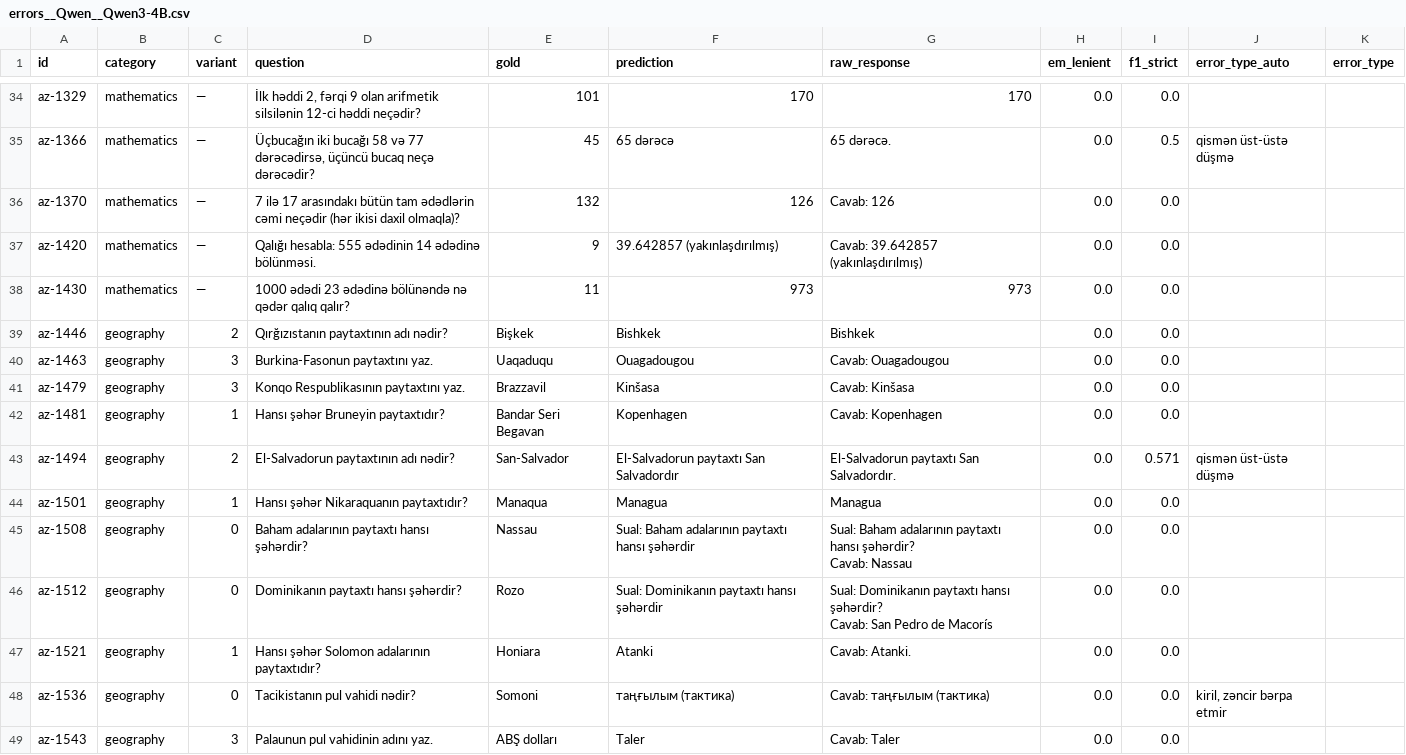
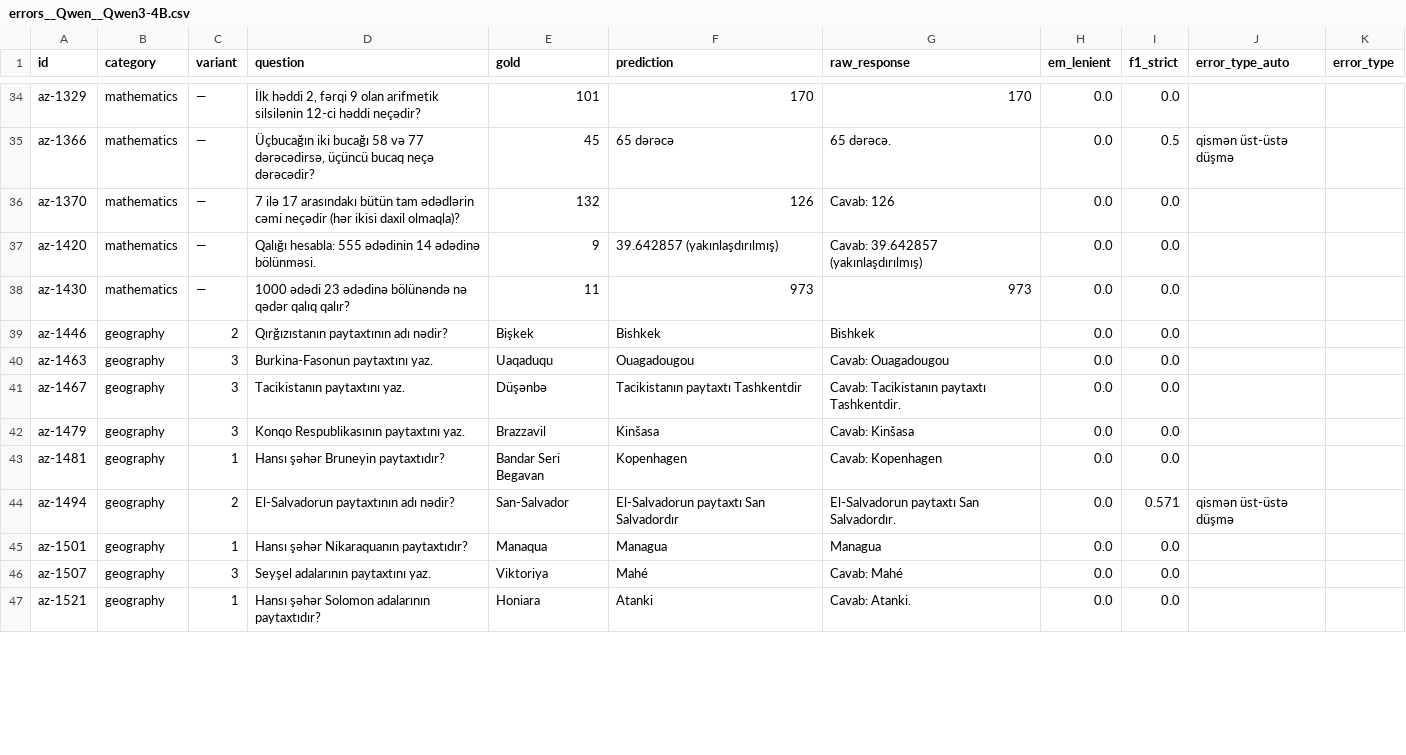
Before and after one commit to nihatgaribli/AZ-Eval-benchmark, a CSV file: results/tables/errors__Qwen__Qwen3-4B.csv, drawn as a sheet; only a part is shown, gaps mark what is left out; removed rows and columns are numbered as before the commit, all else as after; ↵ is a line break in a cell; the diff covers the shown part only; the diff names each change by its address in the sheet, - before the commit and + after, or states it on an @@ line.

```diff
--- a/results/tables/errors__Qwen__Qwen3-4B.csv
+++ b/results/tables/errors__Qwen__Qwen3-4B.csv
+row 41: az-1467 | geography | 3 | Tacikistanın paytaxtını yaz. | Düşənbə | Tacikistanın paytaxtı Tashkentdir | Cavab: Tacikistanın paytaxtı Tashkentdir. | 0.0 | 0.0
-row 45: az-1508 | geography | 0 | Baham adalarının paytaxtı hansı şəhərdir? | Nassau | Sual: Baham adalarının paytaxtı hansı şəhərdir | Sual: Baham adalarının paytaxtı hansı şəhərdir? ↵ Cavab: Nassau | 0.0 | 0.0
-row 46: az-1512 | geography | 0 | Dominikanın paytaxtı hansı şəhərdir? | Rozo | Sual: Dominikanın paytaxtı hansı şəhərdir | Sual: Dominikanın paytaxtı hansı şəhərdir? ↵ Cavab: San Pedro de Macorís | 0.0 | 0.0
+row 46: az-1507 | geography | 3 | Seyşel adalarının paytaxtını yaz. | Viktoriya | Mahé | Cavab: Mahé | 0.0 | 0.0
-row 48: az-1536 | geography | 0 | Tacikistanın pul vahidi nədir? | Somoni | таңғылым (тактика) | Cavab: таңғылым (тактика) | 0.0 | 0.0 | kiril, zəncir bərpa etmir
-row 49: az-1543 | geography | 3 | Palaunun pul vahidinin adını yaz. | ABŞ dolları | Taler | Cavab: Taler | 0.0 | 0.0
```
Also changed, not shown: 4 added rows, 2 removed rows and 4 edited cells elsewhere in this file, results/tables/errors__CohereLabs__aya-expanse-8b.csv, results/tables/errors__Qwen__Qwen3-VL-4B-Thinking__zeroshot.csv, 53 other files.
